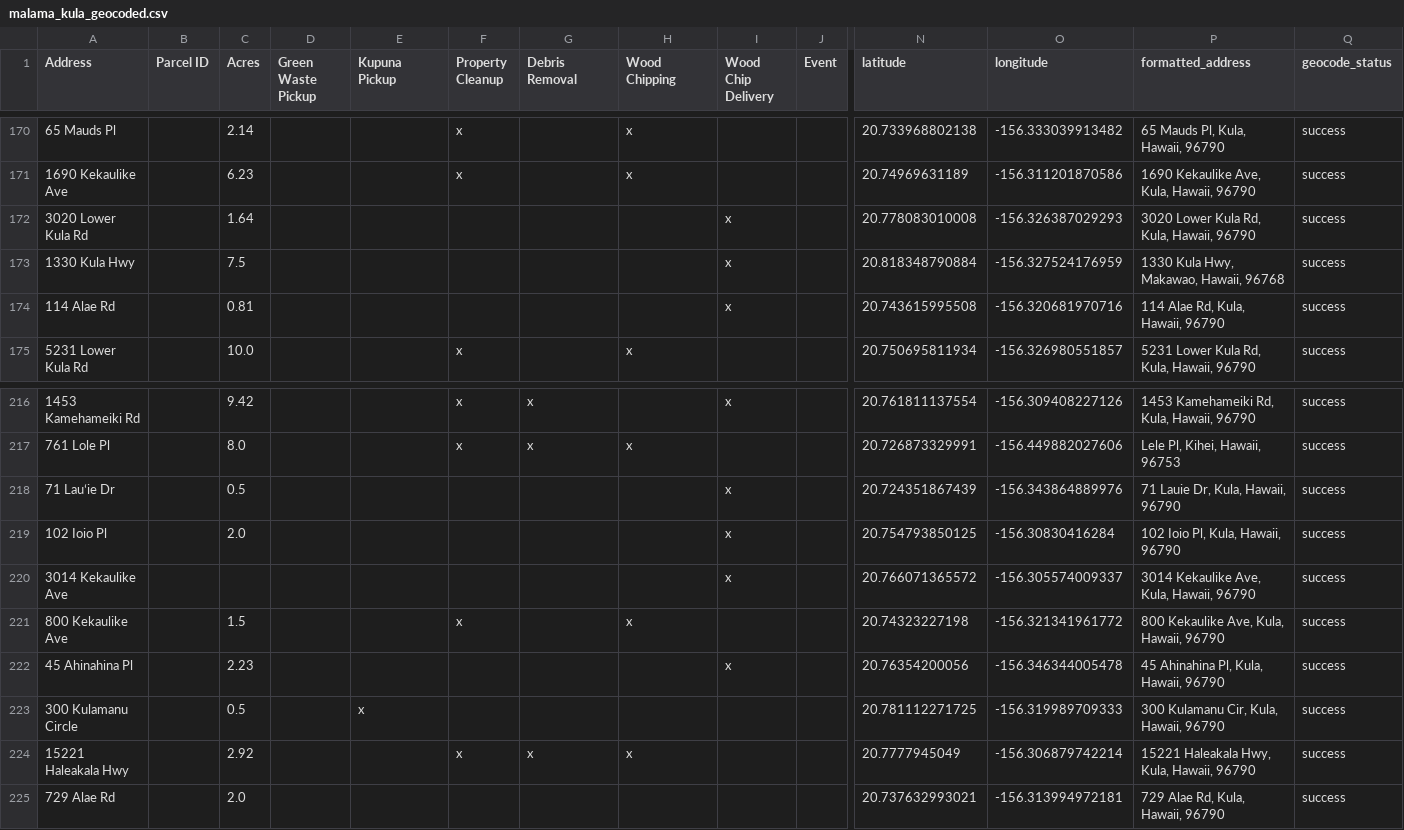
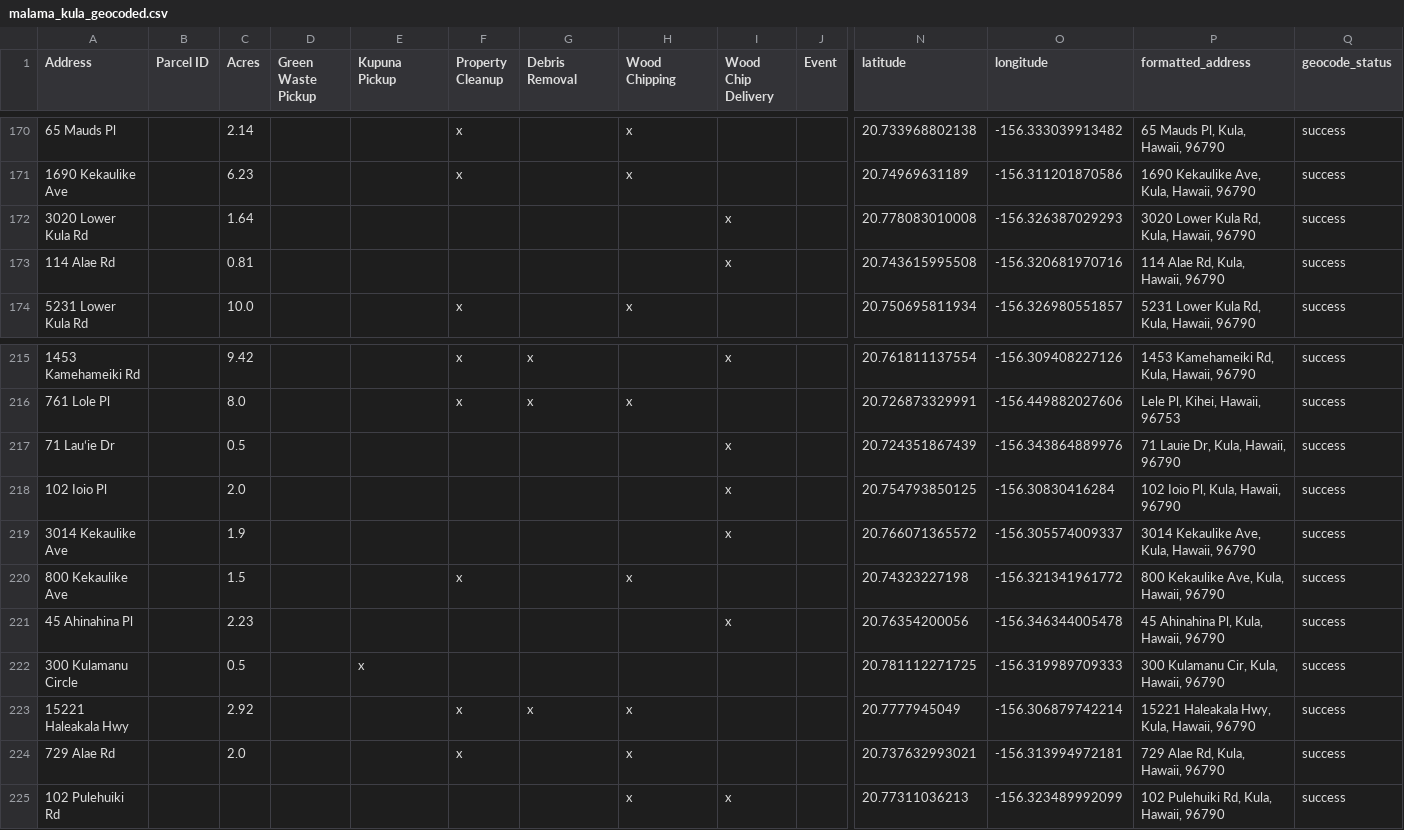
Before and after one commit to elimsmith4/malamakula, a CSV file: docs/malama_kula_geocoded.csv, drawn as a sheet; only a part is shown, gaps mark what is left out; removed rows and columns are numbered as before the commit, all else as after; rows hold the shown columns only; the diff names each change by its address in the sheet, - before the commit and + after, or states it on an @@ line.

```diff
--- a/docs/malama_kula_geocoded.csv
+++ b/docs/malama_kula_geocoded.csv
-row 173: 1330 Kula Hwy |  | 7.5 |  |  |  |  |  | x |  | 20.818348790884 | -156.327524176959 | 1330 Kula Hwy, Makawao, Hawaii, 96768 | success
-C219 (Acres): (empty)
+C219 (Acres): 1.9
-F224 (Property Cleanup): (empty)
+F224 (Property Cleanup): x
-H224 (Wood Chipping): (empty)
+H224 (Wood Chipping): x
+row 225: 102 Pulehuiki Rd |  |  |  |  |  |  | x | x |  | 20.77311036213 | -156.323489992099 | 102 Pulehuiki Rd, Kula, Hawaii, 96790 | success
```
Also changed, not shown: geocode_cache.csv, 5 other files.
